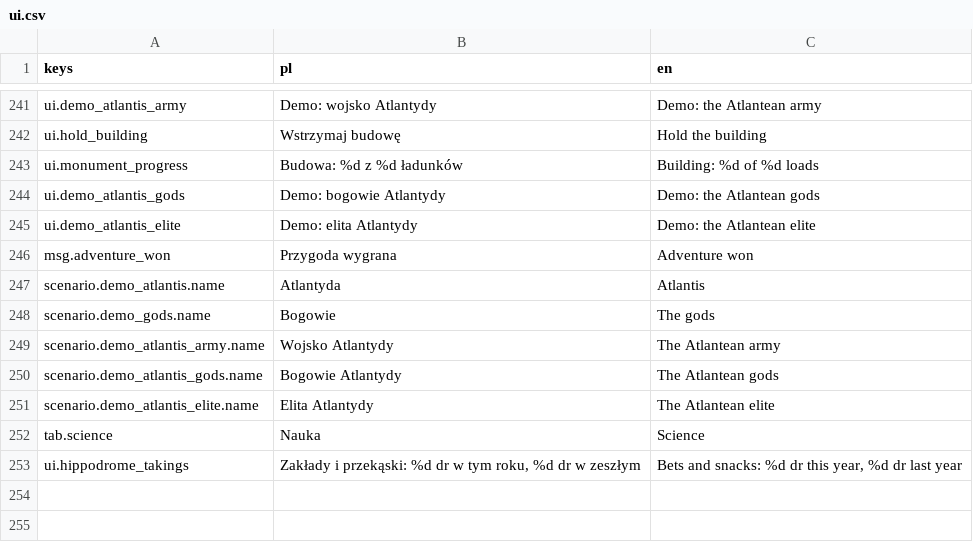
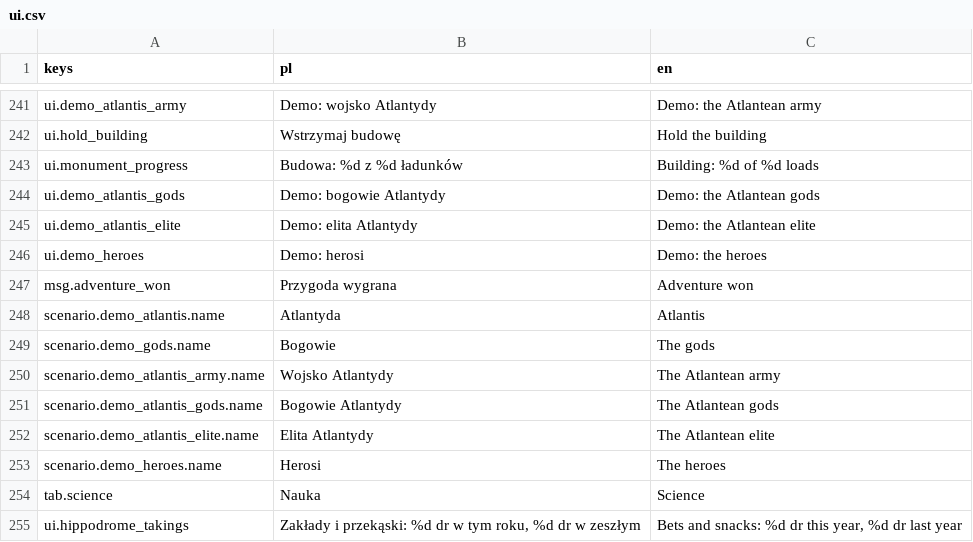
Before and after one commit to rembednarczyk/BogowieOlimpu, a CSV file: game/i18n/ui.csv, drawn as a sheet; only a part is shown, gaps mark what is left out; the diff names each change by its address in the sheet, - before the commit and + after, or states it on an @@ line.

```diff
--- a/game/i18n/ui.csv
+++ b/game/i18n/ui.csv
+row 246: ui.demo_heroes | Demo: herosi | Demo: the heroes
+row 253: scenario.demo_heroes.name | Herosi | The heroes
```
Also changed, not shown: 13 other files.
